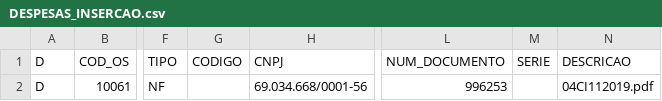
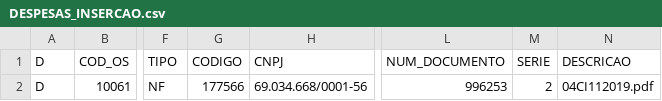
Before and after one commit to CODESP-RJ/portal_publico, a CSV file: download/modelos_insercao/DESPESAS_INSERCAO.csv, drawn as a sheet; only a part is shown, gaps mark what is left out; the diff names each change by its address in the sheet, - before the commit and + after, or states it on an @@ line.

Commit message:
refactor validation logic to enhance PDF document validation and update monetary format instructions

```diff
--- a/download/modelos_insercao/DESPESAS_INSERCAO.csv
+++ b/download/modelos_insercao/DESPESAS_INSERCAO.csv
-G2 (CODIGO): (empty)
+G2 (CODIGO): 177566
-M2 (SERIE): (empty)
+M2 (SERIE): 2
```
Also changed, not shown: download/modelos_insercao/BENS_PATRIMONIADOS_INSERCAO.csv, download/modelos_insercao/CONTRATOS_DE_TERCEIROS_INSERCAO.csv, 5 other files.
